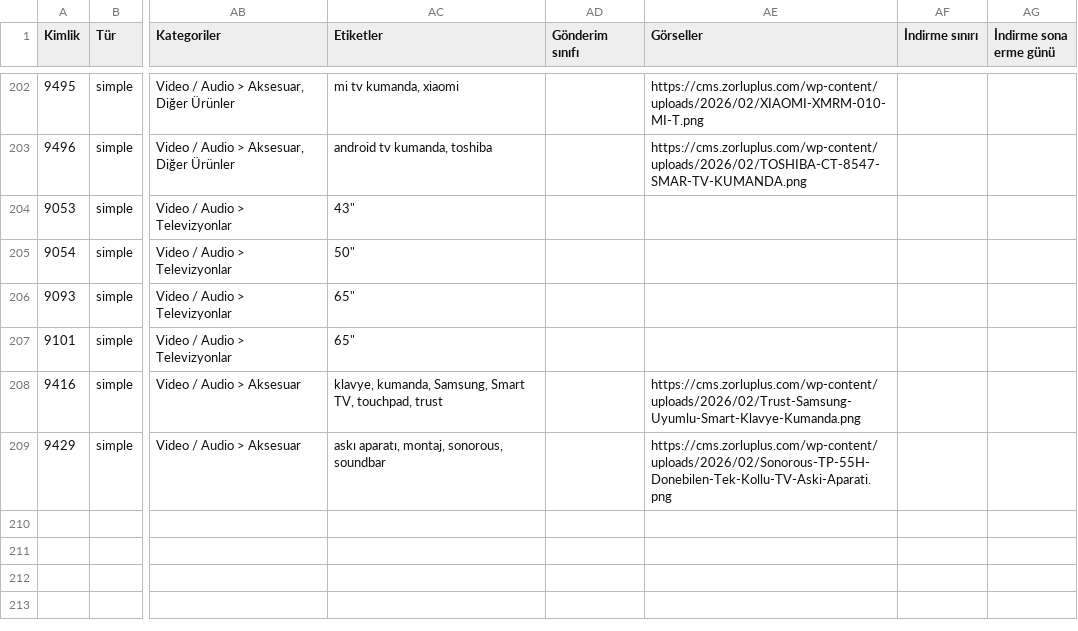
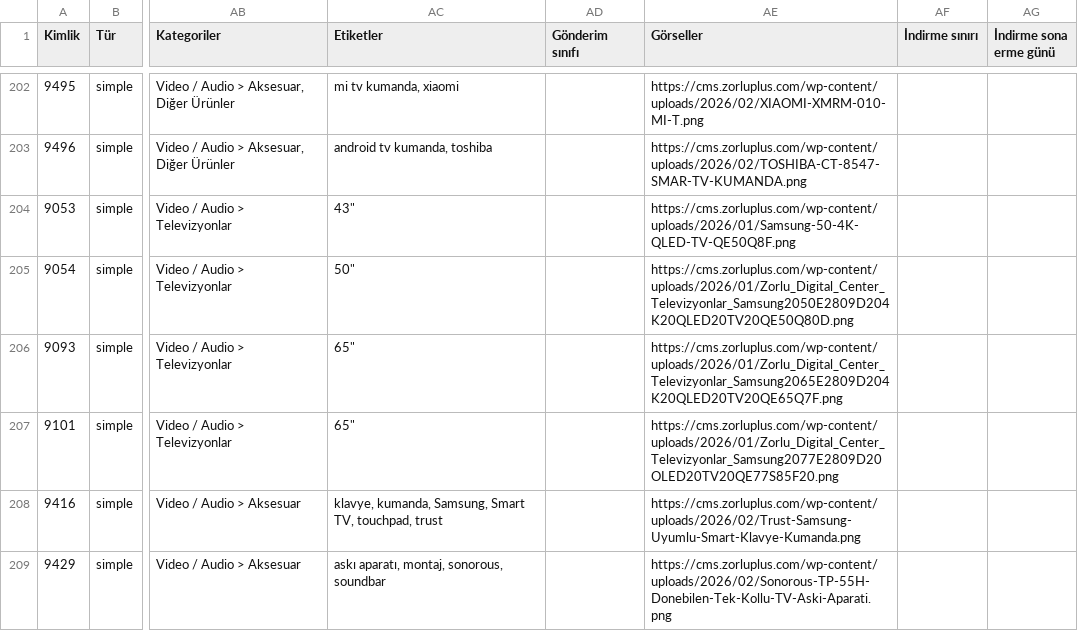
Before and after one commit to gilanli89/zorluplus, a CSV file: public/data/products.csv, drawn as a sheet; only a part is shown, gaps mark what is left out; the diff names each change by its address in the sheet, - before the commit and + after, or states it on an @@ line.

```diff
--- a/public/data/products.csv
+++ b/public/data/products.csv
-AE204 (Görseller): (empty)
+AE204 (Görseller): https://cms.zorluplus.com/wp-content/uploads/2026/01/Samsung-50-4K-QLED-TV-QE50Q8F.png
-AE205 (Görseller): (empty)
+AE205 (Görseller): https://cms.zorluplus.com/wp-content/uploads/2026/01/Zorlu_Digital_Center_Televizyonlar_Samsung2050E2809D204K20QLED20TV20QE50Q80D.png
-AE206 (Görseller): (empty)
+AE206 (Görseller): https://cms.zorluplus.com/wp-content/uploads/2026/01/Zorlu_Digital_Center_Televizyonlar_Samsung2065E2809D204K20QLED20TV20QE65Q7F.png
-AE207 (Görseller): (empty)
+AE207 (Görseller): https://cms.zorluplus.com/wp-content/uploads/2026/01/Zorlu_Digital_Center_Televizyonlar_Samsung2077E2809D20OLED20TV20QE77S85F20.png
```
